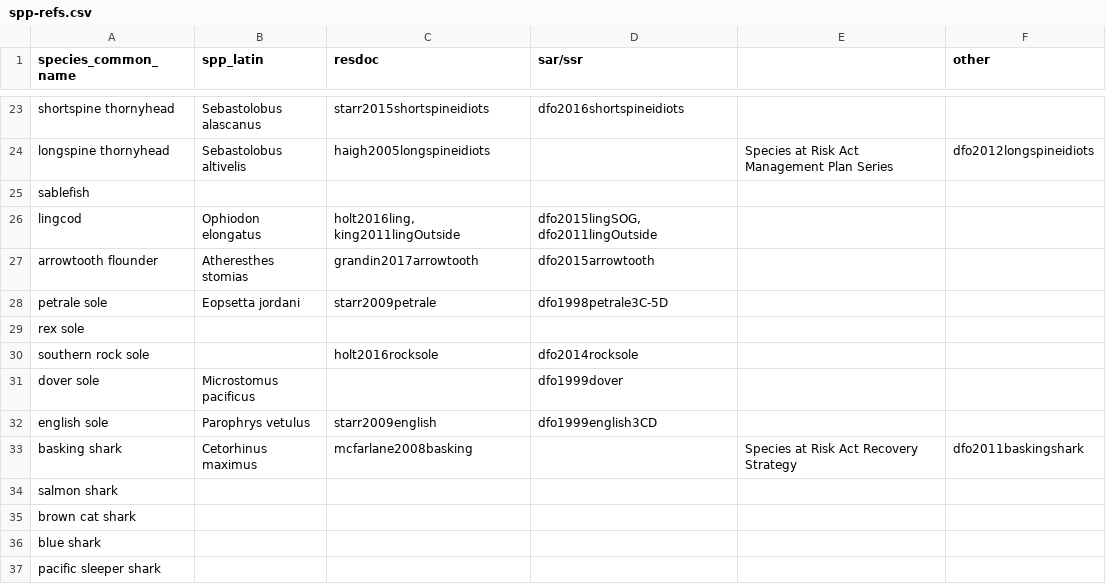
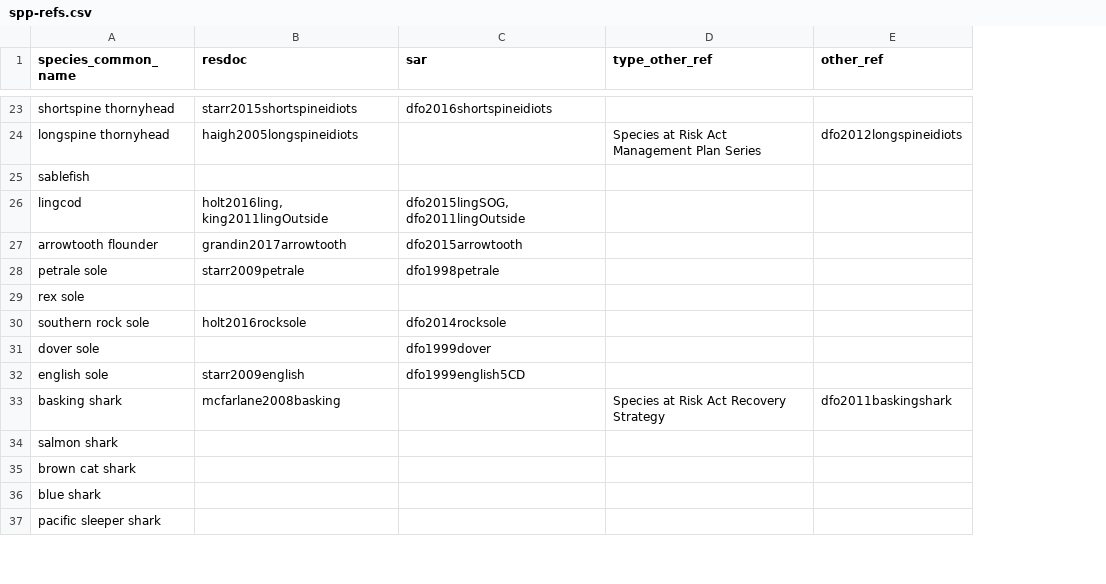
Before and after one commit to pbs-assess/gfsynopsis, a CSV file: report/spp-refs.csv, drawn as a sheet; only a part is shown, gaps mark what is left out; removed rows and columns are numbered as before the commit, all else as after; the diff covers the shown part only; the diff names each change by its address in the sheet, - before the commit and + after, or states it on an @@ line.

```diff
--- a/report/spp-refs.csv
+++ b/report/spp-refs.csv
-column B (spp_latin), rows 23-33: Sebastolobus alascanus | Sebastolobus altivelis |  | Ophiodon elongatus | Atheresthes stomias | Eopsetta jordani |  |  | Microstomus pacificus | Parophrys vetulus | Cetorhinus maximus
-C1: sar/ssr
+C1: sar
-D1: (empty)
+D1: type_other_ref
-E1: other
+E1: other_ref
-C28 (sar): dfo1998petrale3C-5D
+C28 (sar): dfo1998petrale
-C32 (sar): dfo1999english3CD
+C32 (sar): dfo1999english5CD
```
Also changed, not shown: 16 edited cells elsewhere in this file, 3 other files.
